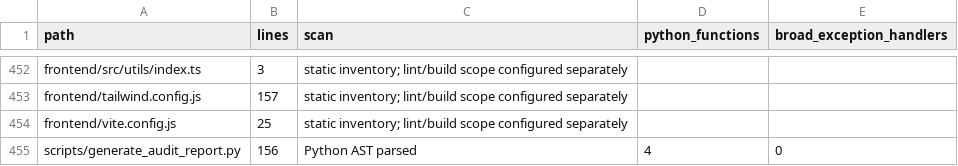
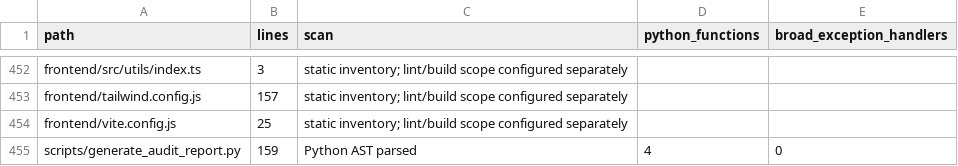
Before and after one commit to Guy-Navon/signal-sports, a CSV file: docs/audits/2026-09-05-inventory.csv, drawn as a sheet; only a part is shown, gaps mark what is left out.

Commit message:
fix(audit-report): write LF verbatim so regenerating is idempotent on Windows
The generator relied on Python's newline translation, so a Windows run
emitted CRLF that .gitattributes normalised straight back. Regenerating
the report therefore always dirtied the tree, which undercuts the
"reproducible from JSON" claim the report makes about itself.

```diff
--- a/docs/audits/2026-09-05-inventory.csv
+++ b/docs/audits/2026-09-05-inventory.csv
@@ -454,2 +454,2 @@ frontend/tailwind.config.js,157,static inventory; lint/build scope configured se
 frontend/vite.config.js,25,static inventory; lint/build scope configured separately,,
-scripts/generate_audit_report.py,156,Python AST parsed,4,0
+scripts/generate_audit_report.py,159,Python AST parsed,4,0
```
Also changed, not shown: 2 other files.
